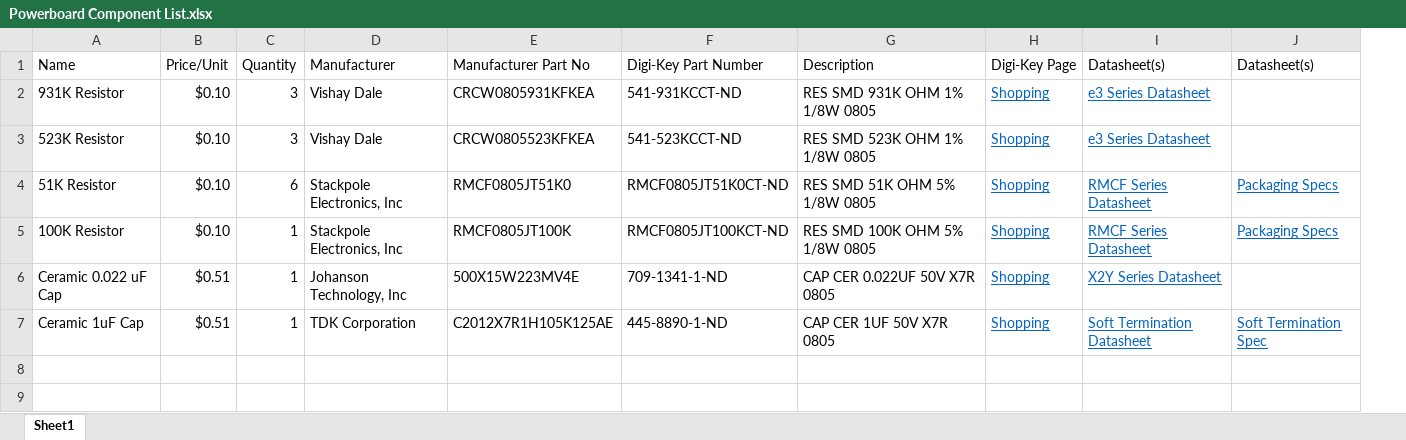
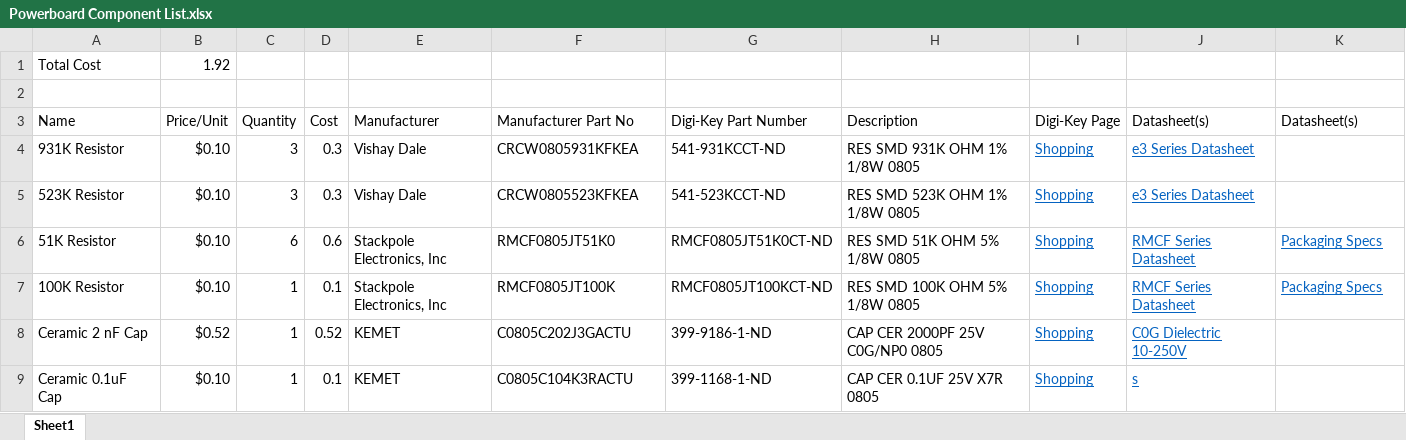
Before and after one commit to robotics-at-maryland/qubo_electronics, an Excel workbook: Project QUBO/eagleDesigns/powerBoard/Powerboard Component List.xlsx, sheet Sheet1, drawn as a sheet; values as stored, in another font and other column widths than the file's, no borders; removed rows and columns are numbered as before the commit, all else as after; the diff names each change by its address in the sheet, - before the commit and + after, or states it on an @@ line.

```diff
--- a/Project QUBO/eagleDesigns/powerBoard/Powerboard Component List.xlsx (sheet Sheet1)
+++ b/Project QUBO/eagleDesigns/powerBoard/Powerboard Component List.xlsx (sheet Sheet1)
+column D (Cost), rows 4-7: 0.3 | 0.3 | 0.6 | 0.1
+row 1: Total Cost | 1.92
+row 2: (empty)
-row 6: Ceramic 0.022 uF Cap | $0.51 | 1 | Johanson Technology, Inc | 500X15W223MV4E | 709-1341-1-ND | CAP CER 0.022UF 50V X7R 0805 | Shopping | X2Y Series Datasheet
-row 7: Ceramic 1uF Cap | $0.51 | 1 | TDK Corporation | C2012X7R1H105K125AE | 445-8890-1-ND | CAP CER 1UF 50V X7R 0805 | Shopping | Soft Termination Datasheet | Soft Termination Spec
+row 8: Ceramic 2 nF Cap | $0.52 | 1 | 0.52 | KEMET | C0805C202J3GACTU | 399-9186-1-ND | CAP CER 2000PF 25V C0G/NP0 0805 | Shopping | C0G Dielectric 10-250V
+row 9: Ceramic 0.1uF Cap | $0.10 | 1 | 0.1 | KEMET | C0805C104K3RACTU | 399-1168-1-ND | CAP CER 0.1UF 25V X7R 0805 | Shopping | s
```
Also changed, not shown: 11 other files.
